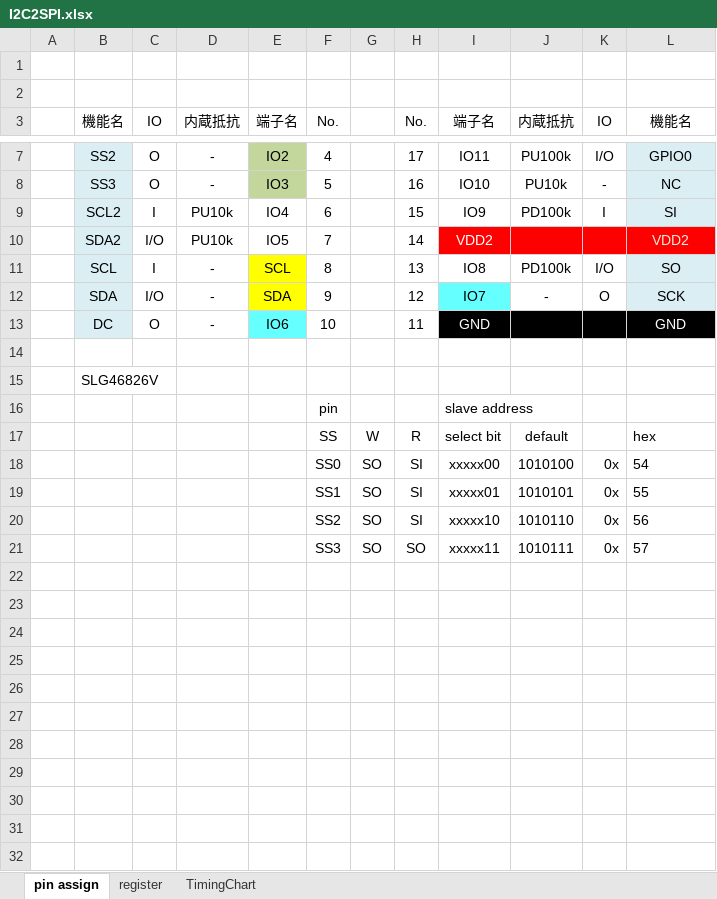
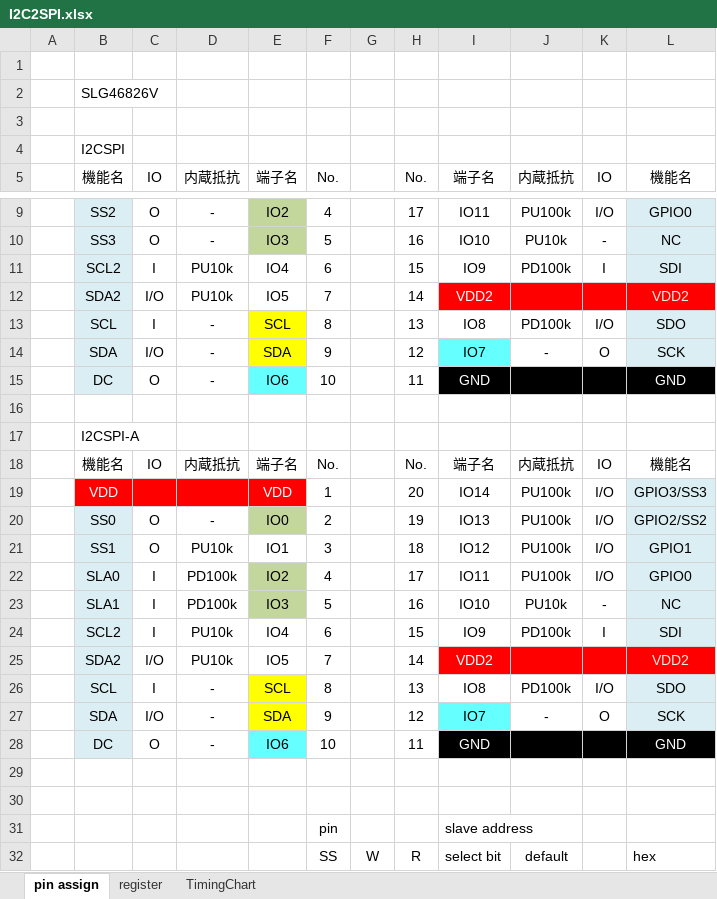
Before and after one commit to AoiSaya/GreenPAK_I2C2SPI, an Excel workbook: I2C2SPI.xlsx, sheet pin assign, drawn as a sheet; only a part is shown, gaps mark what is left out; the shorter side is filled out with more unchanged rows; values as stored, in another font and other column widths than the file's, no borders; addresses are those after the commit; the diff names each change by its address in the sheet, - before the commit and + after, or states it on an @@ line.

Commit message:
pin name etc change

```diff
--- a/I2C2SPI.xlsx (sheet pin assign)
+++ b/I2C2SPI.xlsx (sheet pin assign)
+row 2:  | SLG46826V
+row 4:  | I2CSPI
-L11: SI
+L11: SDI
-L13: SO
+L13: SDO
-B17: SLG46826V
+B17: I2CSPI-A
+row 18:  | 機能名 | IO | 内蔵抵抗 | 端子名 | No. |  | No. | 端子名 | 内蔵抵抗 | IO | 機能名
+row 19:  | VDD |  |  | VDD | 1 |  | 20 | IO14 | PU100k | I/O | GPIO3/SS3
+row 20:  | SS0 | O | - | IO0 | 2 |  | 19 | IO13 | PU100k | I/O | GPIO2/SS2
+row 21:  | SS1 | O | PU10k | IO1 | 3 |  | 18 | IO12 | PU100k | I/O | GPIO1
+row 22:  | SLA0 | I | PD100k | IO2 | 4 |  | 17 | IO11 | PU100k | I/O | GPIO0
+row 23:  | SLA1 | I | PD100k | IO3 | 5 |  | 16 | IO10 | PU10k | - | NC
+row 24:  | SCL2 | I | PU10k | IO4 | 6 |  | 15 | IO9 | PD100k | I | SDI
+row 25:  | SDA2 | I/O | PU10k | IO5 | 7 |  | 14 | VDD2 |  |  | VDD2
+row 26:  | SCL | I | - | SCL | 8 |  | 13 | IO8 | PD100k | I/O | SDO
+row 27:  | SDA | I/O | - | SDA | 9 |  | 12 | IO7 | - | O | SCK
+row 28:  | DC | O | - | IO6 | 10 |  | 11 | GND |  |  | GND
+row 29: (empty)
+row 30: (empty)
```
Also changed, not shown: sheet TimingChart, sheet register.
